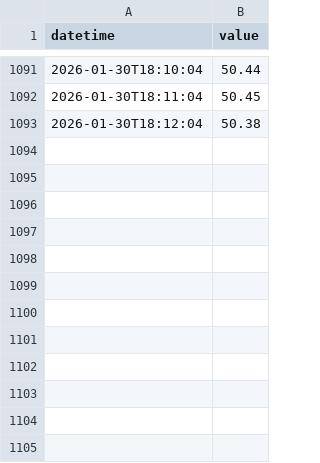
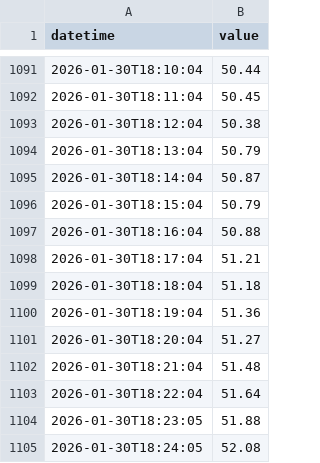
Before and after one commit to kidbright/kbnet2-data, a CSV file: data/004B12240DB8/humid/2026/01/004B12240DB8_humid_2026-01-30.csv, drawn as a sheet; only a part is shown, gaps mark what is left out.

```diff
--- a/data/004B12240DB8/humid/2026/01/004B12240DB8_humid_2026-01-30.csv
+++ b/data/004B12240DB8/humid/2026/01/004B12240DB8_humid_2026-01-30.csv
@@ -1093 +1093,13 @@ datetime,value
 2026-01-30T18:12:04,50.38
+2026-01-30T18:13:04,50.79
+2026-01-30T18:14:04,50.87
+2026-01-30T18:15:04,50.79
+2026-01-30T18:16:04,50.88
+2026-01-30T18:17:04,51.21
+2026-01-30T18:18:04,51.18
+2026-01-30T18:19:04,51.36
+2026-01-30T18:20:04,51.27
+2026-01-30T18:21:04,51.48
+2026-01-30T18:22:04,51.64
+2026-01-30T18:23:05,51.88
+2026-01-30T18:24:05,52.08
```
Also changed, not shown: data/004B12240DB8/temp/2026/01/004B12240DB8_temp_2026-01-30.csv, data/004B12240DB8/wind_direct/2026/01/004B12240DB8_wind_direct_2026-01-30.csv, 26 other files.
